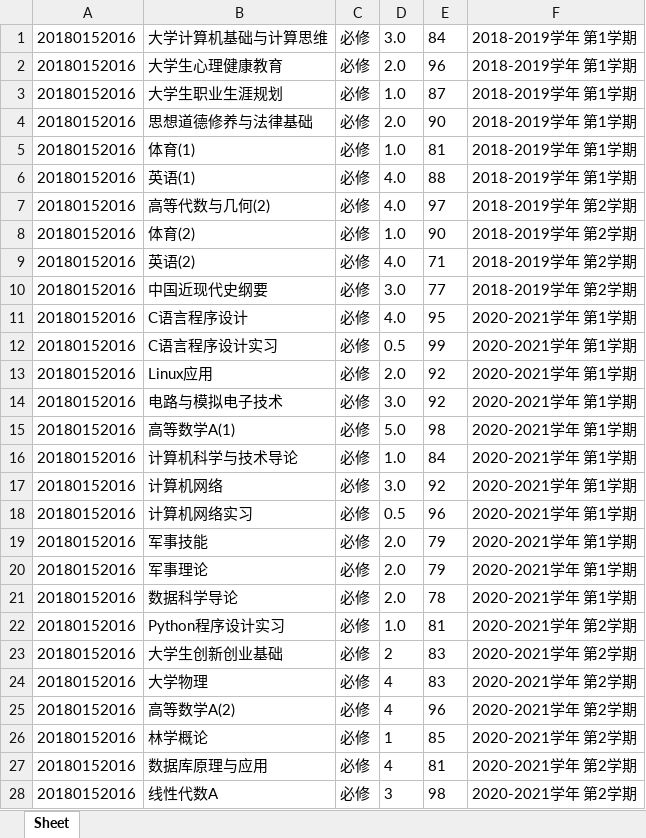
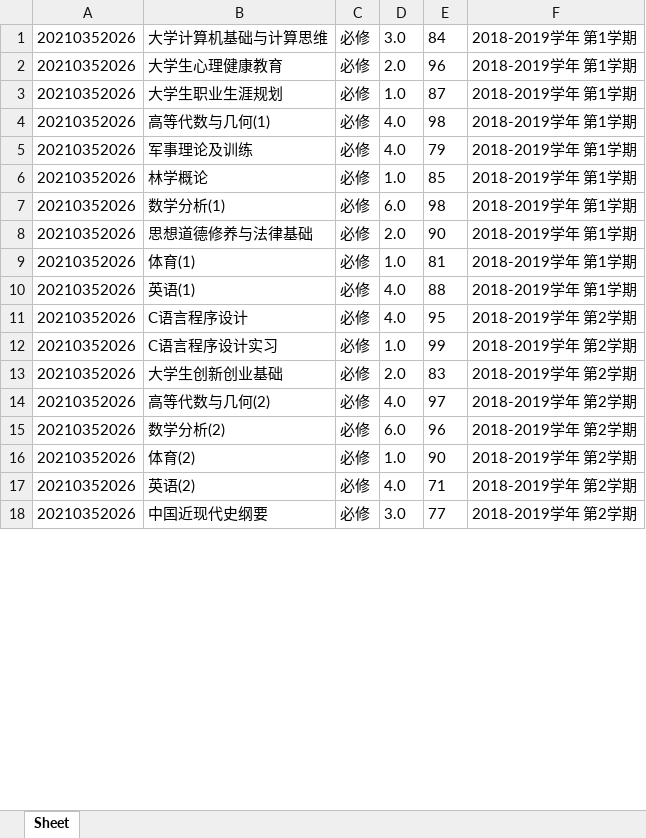
Before and after one commit to xiao-chen-liang/flask_learn, an Excel workbook: fact.xlsx, sheet Sheet, drawn as a sheet; only a part is shown; values as stored, in another font and other column widths than the file's, no borders; removed rows and columns are numbered as before the commit, all else as after; the diff covers the shown part only; the diff names each change by its address in the sheet, - before the commit and + after, or states it on an @@ line.

```diff
--- a/fact.xlsx (sheet Sheet)
+++ b/fact.xlsx (sheet Sheet)
-A1:A3: 20180152016
+A1:A3: 20210352026
+row 4: 20210352026 | 高等代数与几何(1) | 必修 | 4.0 | 98 | 2018-2019学年 第1学期
+row 5: 20210352026 | 军事理论及训练 | 必修 | 4.0 | 79 | 2018-2019学年 第1学期
+row 6: 20210352026 | 林学概论 | 必修 | 1.0 | 85 | 2018-2019学年 第1学期
+row 7: 20210352026 | 数学分析(1) | 必修 | 6.0 | 98 | 2018-2019学年 第1学期
-A8:A10: 20180152016
+A8:A10: 20210352026
+row 11: 20210352026 | C语言程序设计 | 必修 | 4.0 | 95 | 2018-2019学年 第2学期
+row 12: 20210352026 | C语言程序设计实习 | 必修 | 1.0 | 99 | 2018-2019学年 第2学期
+row 13: 20210352026 | 大学生创新创业基础 | 必修 | 2.0 | 83 | 2018-2019学年 第2学期
-A14: 20180152016
+A14: 20210352026
+row 15: 20210352026 | 数学分析(2) | 必修 | 6.0 | 96 | 2018-2019学年 第2学期
-A16:A18: 20180152016
+A16:A18: 20210352026
-row 11: 20180152016 | C语言程序设计 | 必修 | 4.0 | 95 | 2020-2021学年 第1学期
-row 12: 20180152016 | C语言程序设计实习 | 必修 | 0.5 | 99 | 2020-2021学年 第1学期
-row 13: 20180152016 | Linux应用 | 必修 | 2.0 | 92 | 2020-2021学年 第1学期
-row 14: 20180152016 | 电路与模拟电子技术 | 必修 | 3.0 | 92 | 2020-2021学年 第1学期
-row 15: 20180152016 | 高等数学A(1) | 必修 | 5.0 | 98 | 2020-2021学年 第1学期
-row 16: 20180152016 | 计算机科学与技术导论 | 必修 | 1.0 | 84 | 2020-2021学年 第1学期
-row 17: 20180152016 | 计算机网络 | 必修 | 3.0 | 92 | 2020-2021学年 第1学期
-row 18: 20180152016 | 计算机网络实习 | 必修 | 0.5 | 96 | 2020-2021学年 第1学期
-row 19: 20180152016 | 军事技能 | 必修 | 2.0 | 79 | 2020-2021学年 第1学期
-row 20: 20180152016 | 军事理论 | 必修 | 2.0 | 79 | 2020-2021学年 第1学期
-row 21: 20180152016 | 数据科学导论 | 必修 | 2.0 | 78 | 2020-2021学年 第1学期
-row 22: 20180152016 | Python程序设计实习 | 必修 | 1.0 | 81 | 2020-2021学年 第2学期
-row 23: 20180152016 | 大学生创新创业基础 | 必修 | 2 | 83 | 2020-2021学年 第2学期
-row 24: 20180152016 | 大学物理 | 必修 | 4 | 83 | 2020-2021学年 第2学期
-row 25: 20180152016 | 高等数学A(2) | 必修 | 4 | 96 | 2020-2021学年 第2学期
-row 26: 20180152016 | 林学概论 | 必修 | 1 | 85 | 2020-2021学年 第2学期
-row 27: 20180152016 | 数据库原理与应用 | 必修 | 4 | 81 | 2020-2021学年 第2学期
-row 28: 20180152016 | 线性代数A | 必修 | 3 | 98 | 2020-2021学年 第2学期
```
Also changed, not shown: 8 added rows, 4 removed rows and 37 edited cells elsewhere in this sheet, 14 other files.
